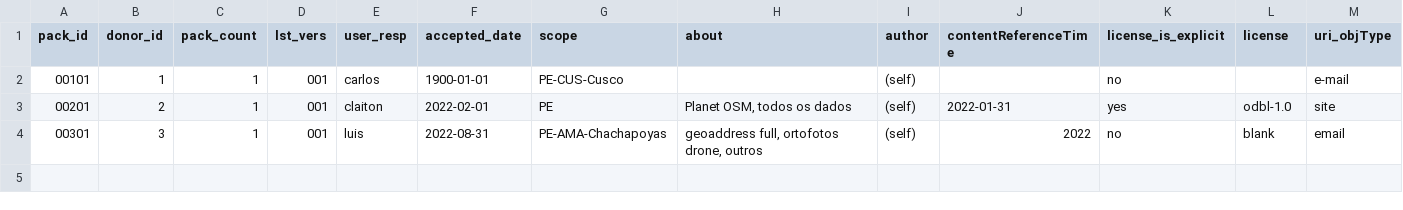
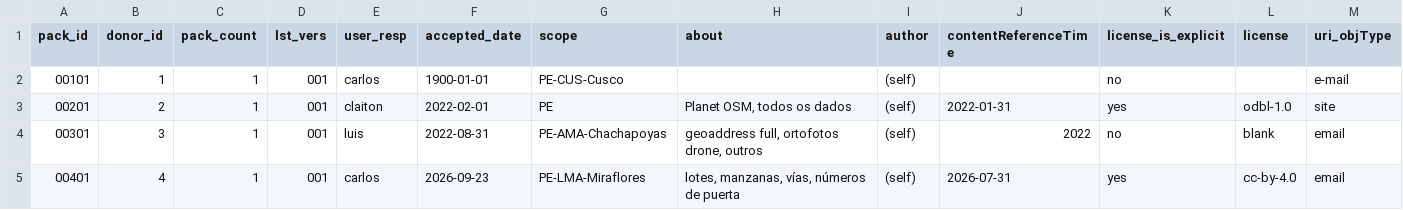
Before and after one commit to digital-guard/preserv-PE, a CSV file: data/donatedPack.csv, drawn as a sheet; only a part is shown; rows hold the shown columns only; the diff names each change by its address in the sheet, - before the commit and + after, or states it on an @@ line.

```diff
--- a/data/donatedPack.csv
+++ b/data/donatedPack.csv
+row 5: 00401 | 4 | 1 | 001 | carlos | 2026-09-23 | PE-LMA-Miraflores | lotes, manzanas, vías, números de puerta | (self) | 2026-07-31 | yes | cc-by-4.0 | email
```
Also changed, not shown: data/donor.csv.
